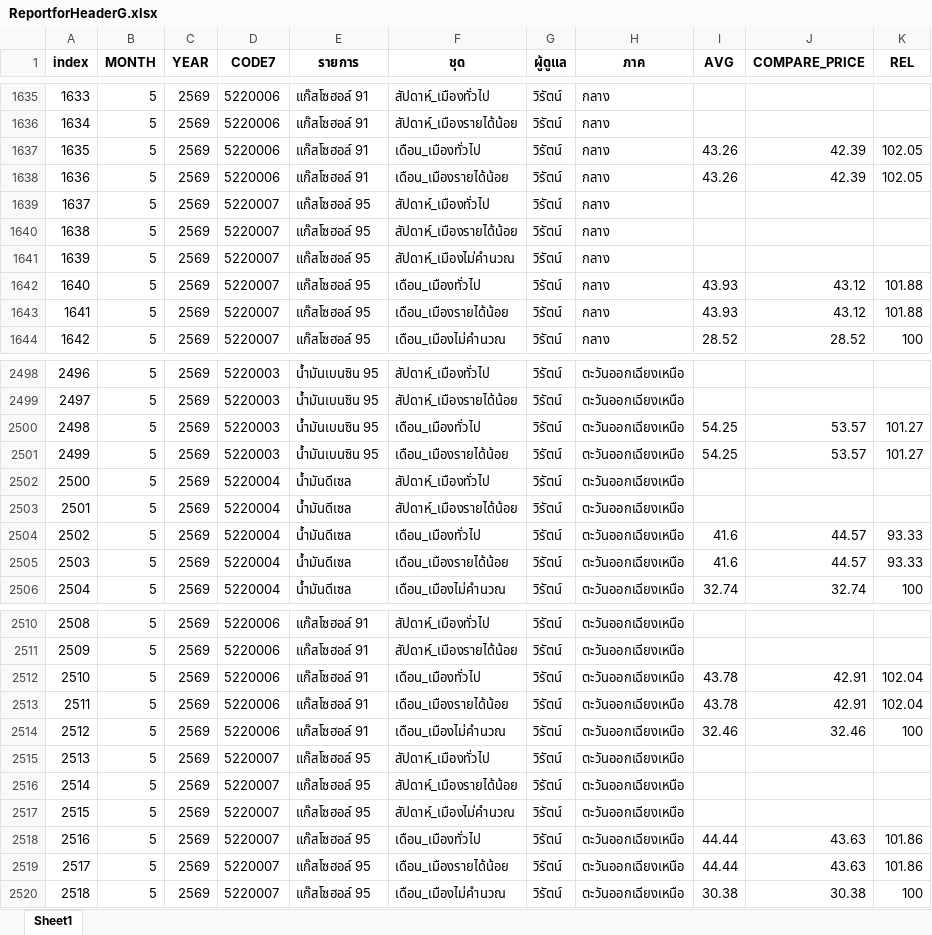
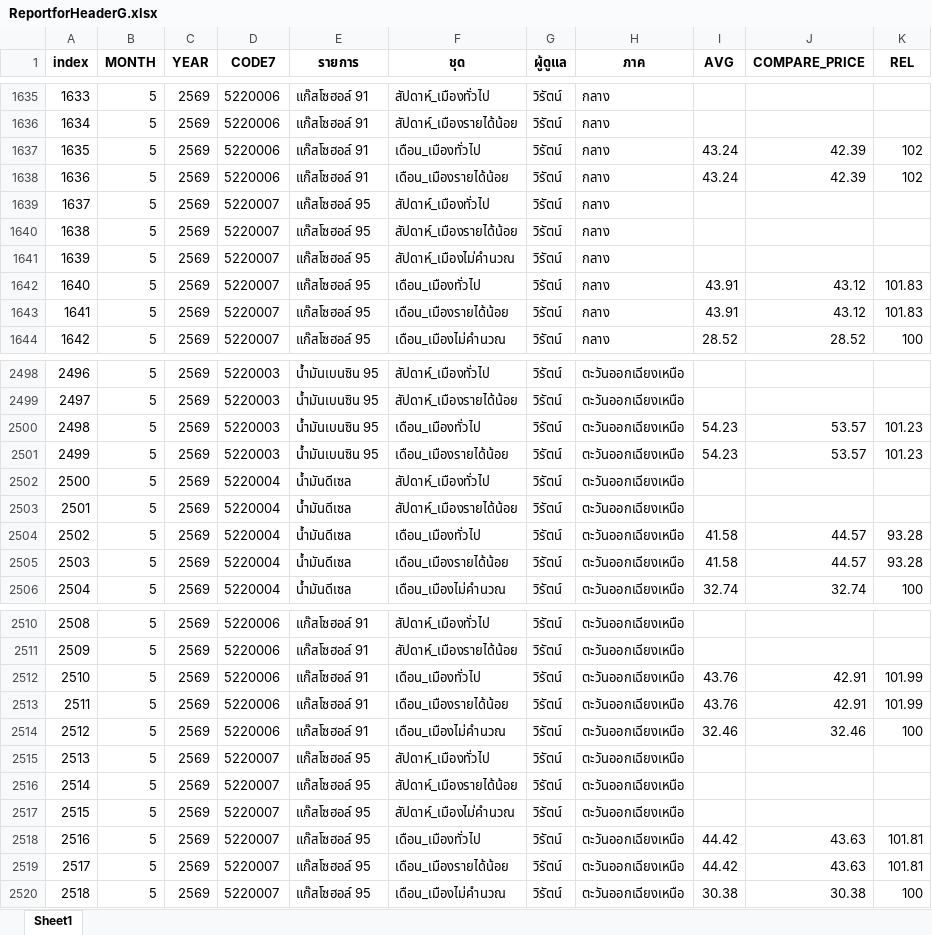
Before and after one commit to cpimocth/WorkWebAdmin, an Excel workbook: ReportforHeaderG/ReportforHeaderG.xlsx, sheet Sheet1, drawn as a sheet; only a part is shown, gaps mark what is left out; values as stored, in another font and other column widths than the file's, no borders; the diff covers the shown part only; the diff names each change by its address in the sheet, - before the commit and + after, or states it on an @@ line.

```diff
--- a/ReportforHeaderG/ReportforHeaderG.xlsx (sheet Sheet1)
+++ b/ReportforHeaderG/ReportforHeaderG.xlsx (sheet Sheet1)
-I1637:I1638 (AVG): 43.26
+I1637:I1638 (AVG): 43.24
-K1637:K1638 (REL): 102.05
+K1637:K1638 (REL): 102
-I1642:I1643 (AVG): 43.93
+I1642:I1643 (AVG): 43.91
-K1642:K1643 (REL): 101.88
+K1642:K1643 (REL): 101.83
-I2500:I2501 (AVG): 54.25
+I2500:I2501 (AVG): 54.23
-K2500:K2501 (REL): 101.27
+K2500:K2501 (REL): 101.23
-I2504:I2505 (AVG): 41.6
+I2504:I2505 (AVG): 41.58
-K2504:K2505 (REL): 93.33
+K2504:K2505 (REL): 93.28
-I2512:I2513 (AVG): 43.78
+I2512:I2513 (AVG): 43.76
-K2512:K2513 (REL): 102.04
+K2512:K2513 (REL): 101.99
-I2518:I2519 (AVG): 44.44
+I2518:I2519 (AVG): 44.42
-K2518:K2519 (REL): 101.86
+K2518:K2519 (REL): 101.81
```
Also changed, not shown: 70 edited cells elsewhere in this sheet, ReportforHeaderU/ReportforHeaderU.xlsx.
